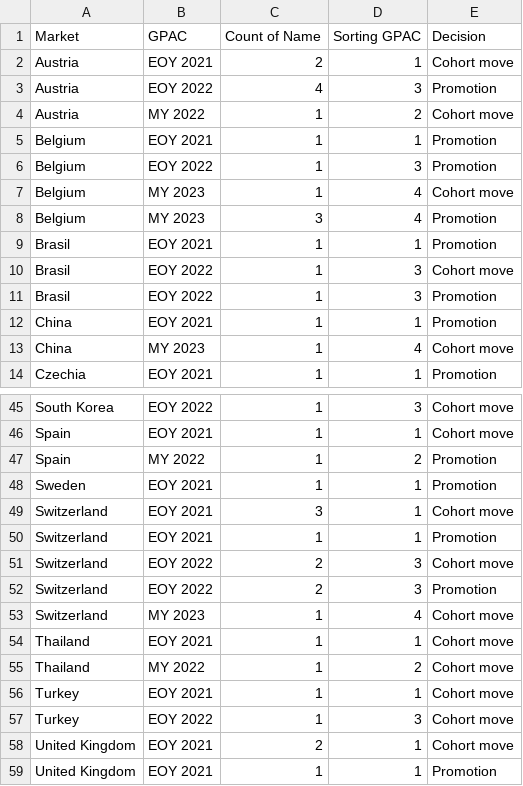
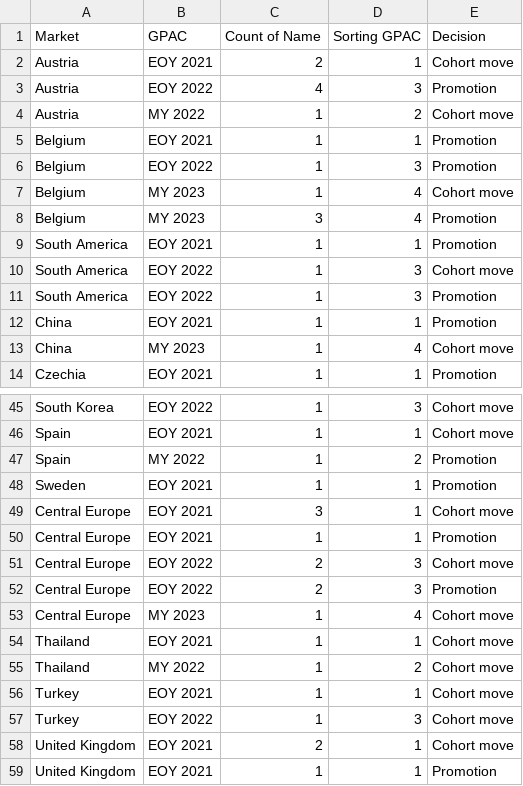
Before and after one commit to MikeADL/ATS-Lombardia, a CSV file: gpac data.csv, drawn as a sheet; only a part is shown, gaps mark what is left out.

Commit message:
Update gpac data.csv

```diff
--- a/gpac data.csv
+++ b/gpac data.csv
@@ -8,5 +8,5 @@ Belgium,MY 2023,1,4,Cohort move
 Belgium,MY 2023,3,4,Promotion
-Brasil,EOY 2021,1,1,Promotion
-Brasil,EOY 2022,1,3,Cohort move
-Brasil,EOY 2022,1,3,Promotion
+South America,EOY 2021,1,1,Promotion
+South America,EOY 2022,1,3,Cohort move
+South America,EOY 2022,1,3,Promotion
 China,EOY 2021,1,1,Promotion
@@ -48,7 +48,7 @@ Spain,MY 2022,1,2,Promotion
 Sweden,EOY 2021,1,1,Promotion
-Switzerland,EOY 2021,3,1,Cohort move
-Switzerland,EOY 2021,1,1,Promotion
-Switzerland,EOY 2022,2,3,Cohort move
-Switzerland,EOY 2022,2,3,Promotion
-Switzerland,MY 2023,1,4,Cohort move
+Central Europe,EOY 2021,3,1,Cohort move
+Central Europe,EOY 2021,1,1,Promotion
+Central Europe,EOY 2022,2,3,Cohort move
+Central Europe,EOY 2022,2,3,Promotion
+Central Europe,MY 2023,1,4,Cohort move
 Thailand,EOY 2021,1,1,Cohort move
```
